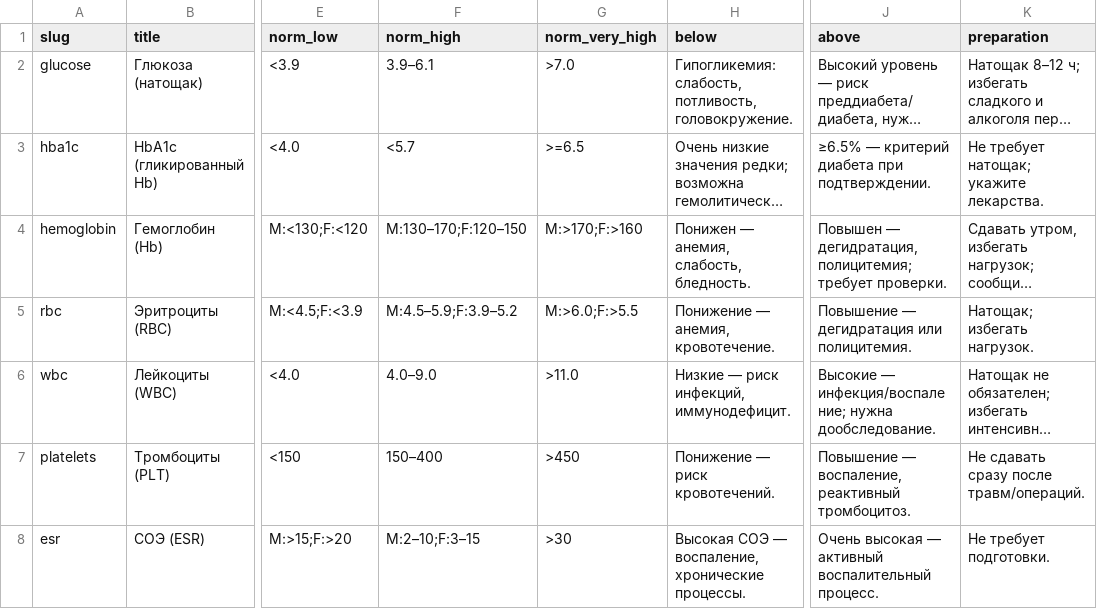
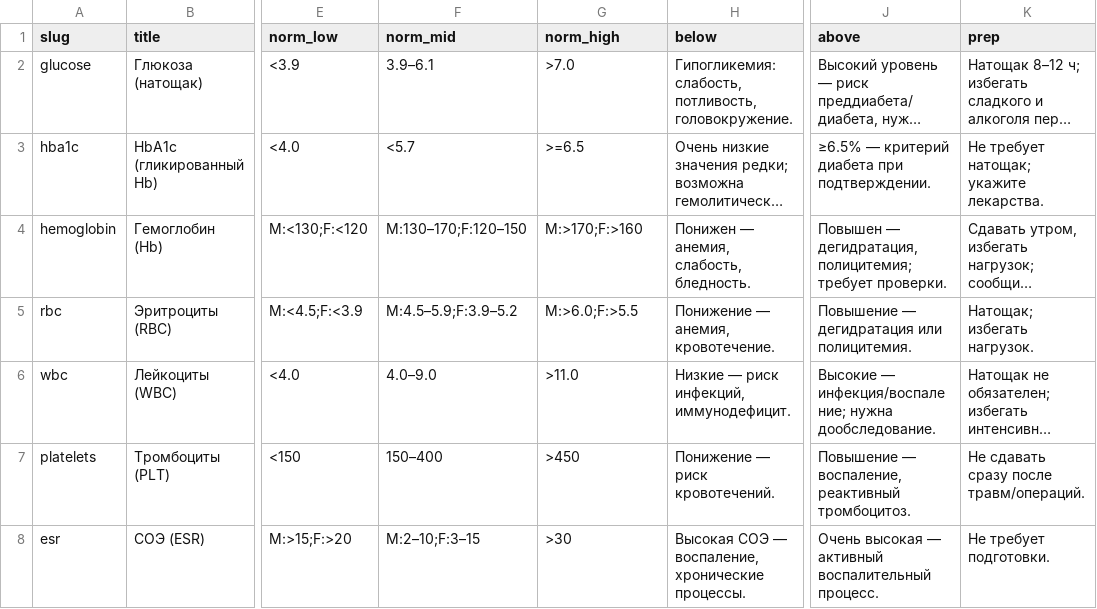
Before and after one commit to neverloseyoursm1le/analyses, a CSV file: analyses/data.csv, drawn as a sheet; only a part is shown, gaps mark what is left out; long unchanged cells end in …; the diff names each change by its address in the sheet, - before the commit and + after, or states it on an @@ line.

Commit message:
Update data.csv

```diff
--- a/analyses/data.csv
+++ b/analyses/data.csv
-F1: norm_high
+F1: norm_mid
-G1: norm_very_high
+G1: norm_high
-K1: preparation
+K1: prep
```
